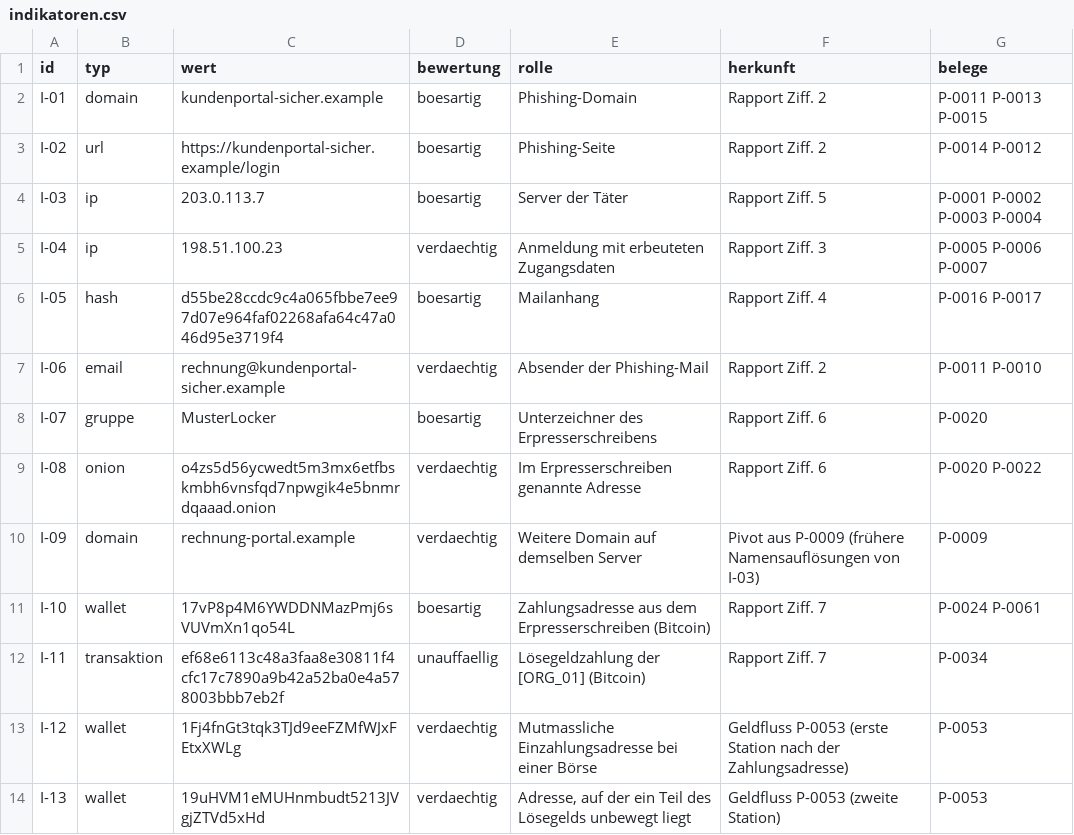
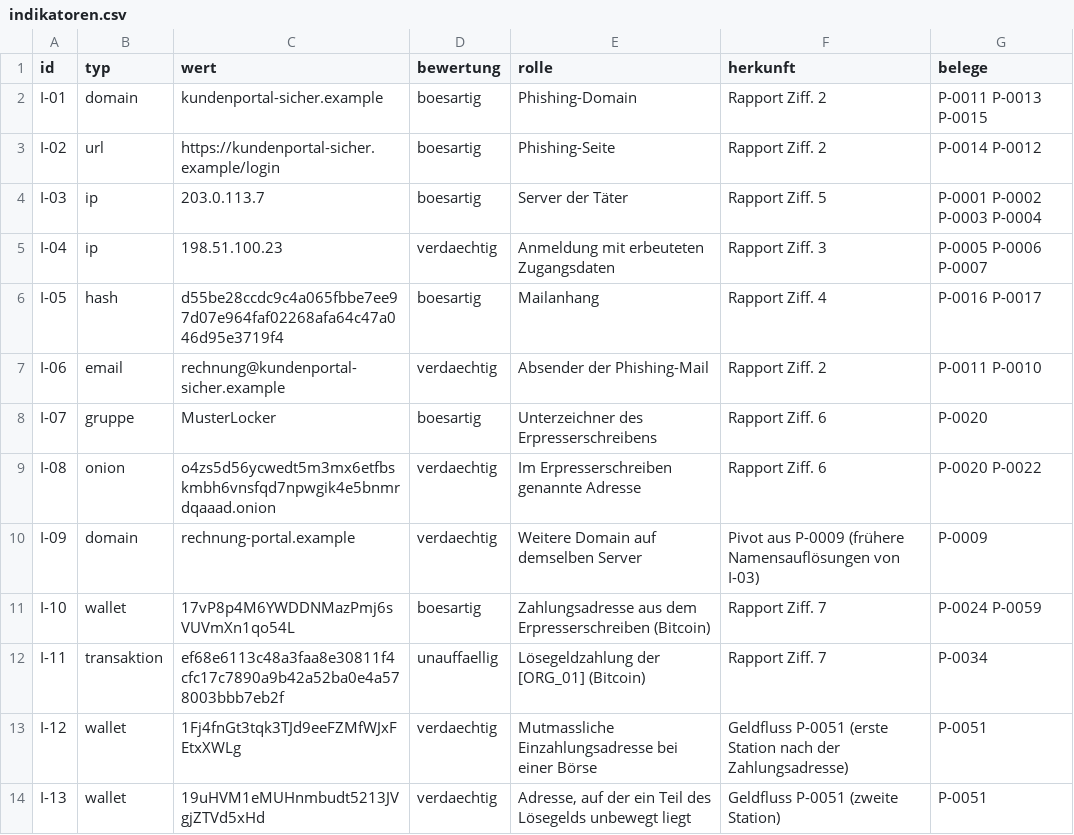
Before and after one commit to valITino/gogoinvestigation, a CSV file: faelle/MUSTER-2026-001/rapport/indikatoren.csv, drawn as a sheet.

```diff
--- a/faelle/MUSTER-2026-001/rapport/indikatoren.csv
+++ b/faelle/MUSTER-2026-001/rapport/indikatoren.csv
@@ -10,5 +10,5 @@ I-08;onion;o4zs5d56ycwedt5m3mx6etfbskmbh6vnsfqd7npwgik4e5bnmrdqaaad.onion;verdae
 I-09;domain;rechnung-portal.example;verdaechtig;Weitere Domain auf demselben Server;Pivot aus P-0009 (frühere Namensauflösungen von I-03);P-0009
-I-10;wallet;17vP8p4M6YWDDNMazPmj6sVUVmXn1qo54L;boesartig;Zahlungsadresse aus dem Erpresserschreiben (Bitcoin);Rapport Ziff. 7;P-0024 P-0061
+I-10;wallet;17vP8p4M6YWDDNMazPmj6sVUVmXn1qo54L;boesartig;Zahlungsadresse aus dem Erpresserschreiben (Bitcoin);Rapport Ziff. 7;P-0024 P-0059
 I-11;transaktion;ef68e6113c48a3faa8e30811f4cfc17c7890a9b42a52ba0e4a578003bbb7eb2f;unauffaellig;Lösegeldzahlung der [ORG_01] (Bitcoin);Rapport Ziff. 7;P-0034
-I-12;wallet;1Fj4fnGt3tqk3TJd9eeFZMfWJxFEtxXWLg;verdaechtig;Mutmassliche Einzahlungsadresse bei einer Börse;Geldfluss P-0053 (erste Station nach der Zahlungsadresse);P-0053
-I-13;wallet;19uHVM1eMUHnmbudt5213JVgjZTVd5xHd;verdaechtig;Adresse, auf der ein Teil des Lösegelds unbewegt liegt;Geldfluss P-0053 (zweite Station);P-0053
+I-12;wallet;1Fj4fnGt3tqk3TJd9eeFZMfWJxFEtxXWLg;verdaechtig;Mutmassliche Einzahlungsadresse bei einer Börse;Geldfluss P-0051 (erste Station nach der Zahlungsadresse);P-0051
+I-13;wallet;19uHVM1eMUHnmbudt5213JVgjZTVd5xHd;verdaechtig;Adresse, auf der ein Teil des Lösegelds unbewegt liegt;Geldfluss P-0051 (zweite Station);P-0051
```
Also changed, not shown: faelle/MUSTER-2026-001/rapport/Ermittlungsprotokoll.csv, 17 other files.
